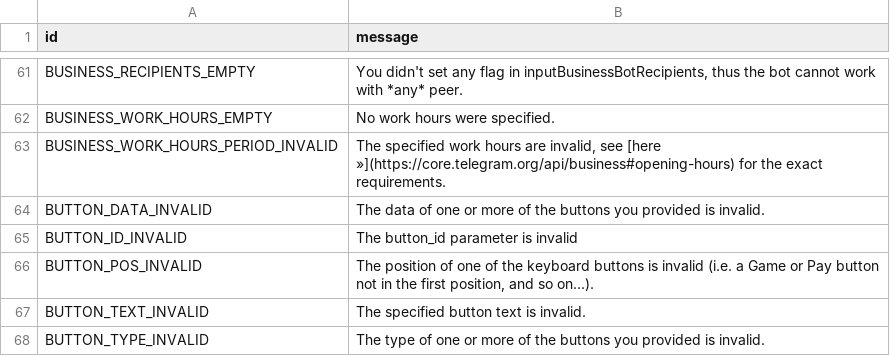
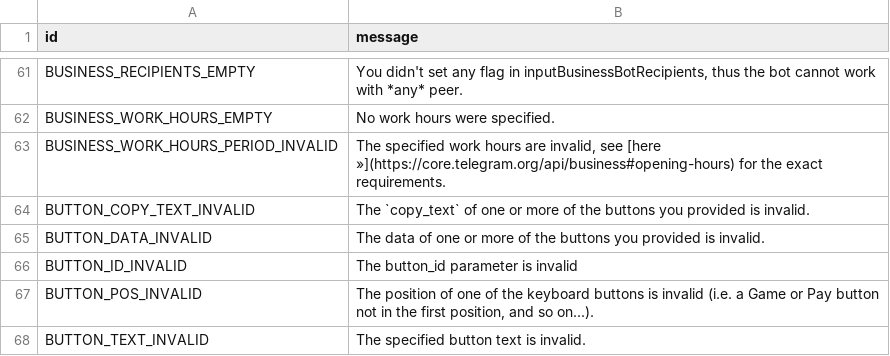
Before and after one commit to TelegramPlayground/PyroTGFork, a TSV file: compiler/errors/source/400_BAD_REQUEST.tsv, drawn as a sheet; only a part is shown, gaps mark what is left out; the shorter side is filled out with more unchanged rows; the diff names each change by its address in the sheet, - before the commit and + after, or states it on an @@ line.

Commit message:
Update API Scheme to Layer 189
- from TDLib
- Add one unknown error

```diff
--- a/compiler/errors/source/400_BAD_REQUEST.tsv
+++ b/compiler/errors/source/400_BAD_REQUEST.tsv
+row 64: BUTTON_COPY_TEXT_INVALID | The `copy_text` of one or more of the buttons you provided is invalid.
```
Also changed, not shown: 1 other file.
